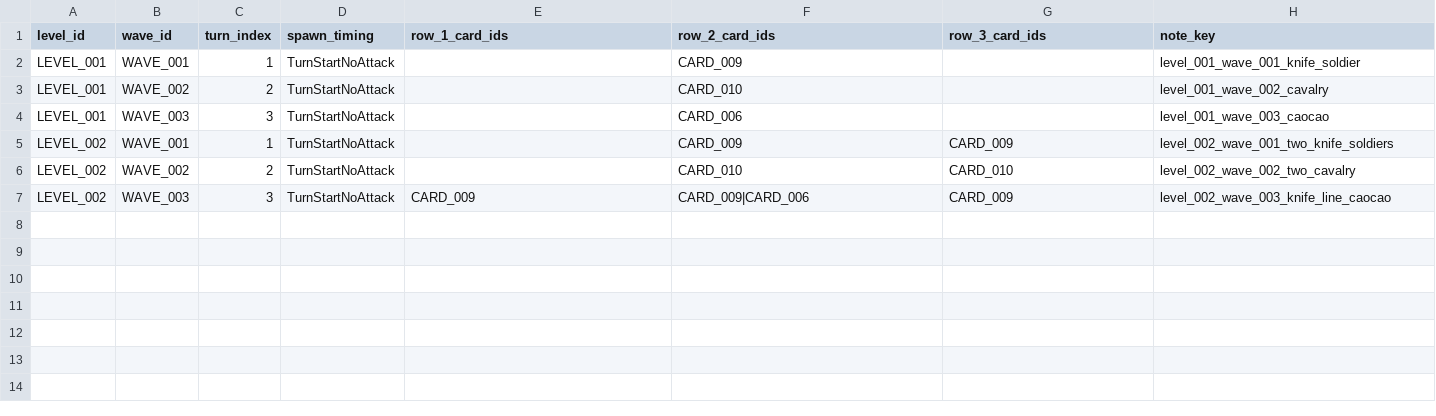
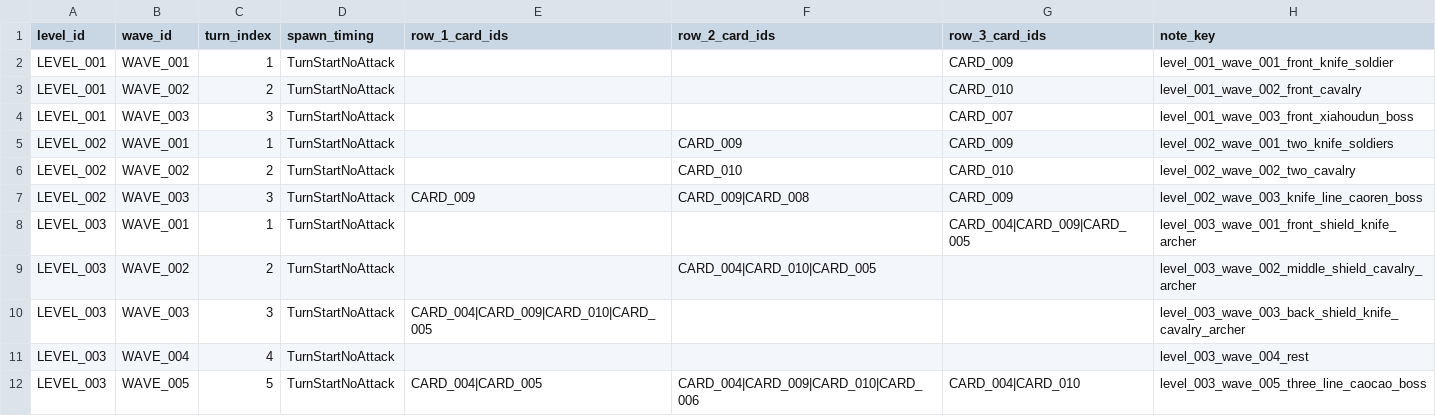
Before and after one commit to noctiseed/UnifyCountry, a CSV file: Assets/_Project/Configs/Waves/battle_001_waves_v001.csv, drawn as a sheet.

```diff
--- a/Assets/_Project/Configs/Waves/battle_001_waves_v001.csv
+++ b/Assets/_Project/Configs/Waves/battle_001_waves_v001.csv
@@ -1,7 +1,12 @@
 level_id,wave_id,turn_index,spawn_timing,row_1_card_ids,row_2_card_ids,row_3_card_ids,note_key
-LEVEL_001,WAVE_001,1,TurnStartNoAttack,,CARD_009,,level_001_wave_001_knife_soldier
-LEVEL_001,WAVE_002,2,TurnStartNoAttack,,CARD_010,,level_001_wave_002_cavalry
-LEVEL_001,WAVE_003,3,TurnStartNoAttack,,CARD_006,,level_001_wave_003_caocao
+LEVEL_001,WAVE_001,1,TurnStartNoAttack,,,CARD_009,level_001_wave_001_front_knife_soldier
+LEVEL_001,WAVE_002,2,TurnStartNoAttack,,,CARD_010,level_001_wave_002_front_cavalry
+LEVEL_001,WAVE_003,3,TurnStartNoAttack,,,CARD_007,level_001_wave_003_front_xiahoudun_boss
 LEVEL_002,WAVE_001,1,TurnStartNoAttack,,CARD_009,CARD_009,level_002_wave_001_two_knife_soldiers
 LEVEL_002,WAVE_002,2,TurnStartNoAttack,,CARD_010,CARD_010,level_002_wave_002_two_cavalry
-LEVEL_002,WAVE_003,3,TurnStartNoAttack,CARD_009,CARD_009|CARD_006,CARD_009,level_002_wave_003_knife_line_caocao
+LEVEL_002,WAVE_003,3,TurnStartNoAttack,CARD_009,CARD_009|CARD_008,CARD_009,level_002_wave_003_knife_line_caoren_boss
+LEVEL_003,WAVE_001,1,TurnStartNoAttack,,,CARD_004|CARD_009|CARD_005,level_003_wave_001_front_shield_knife_archer
+LEVEL_003,WAVE_002,2,TurnStartNoAttack,,CARD_004|CARD_010|CARD_005,,level_003_wave_002_middle_shield_cavalry_archer
+LEVEL_003,WAVE_003,3,TurnStartNoAttack,CARD_004|CARD_009|CARD_010|CARD_005,,,level_003_wave_003_back_shield_knife_cavalry_archer
+LEVEL_003,WAVE_004,4,TurnStartNoAttack,,,,level_003_wave_004_rest
+LEVEL_003,WAVE_005,5,TurnStartNoAttack,CARD_004|CARD_005,CARD_004|CARD_009|CARD_010|CARD_006,CARD_004|CARD_010,level_003_wave_005_three_line_caocao_boss
```
Also changed, not shown: Assets/_Project/Configs/Cards/cards_v001.csv, 13 other files.
